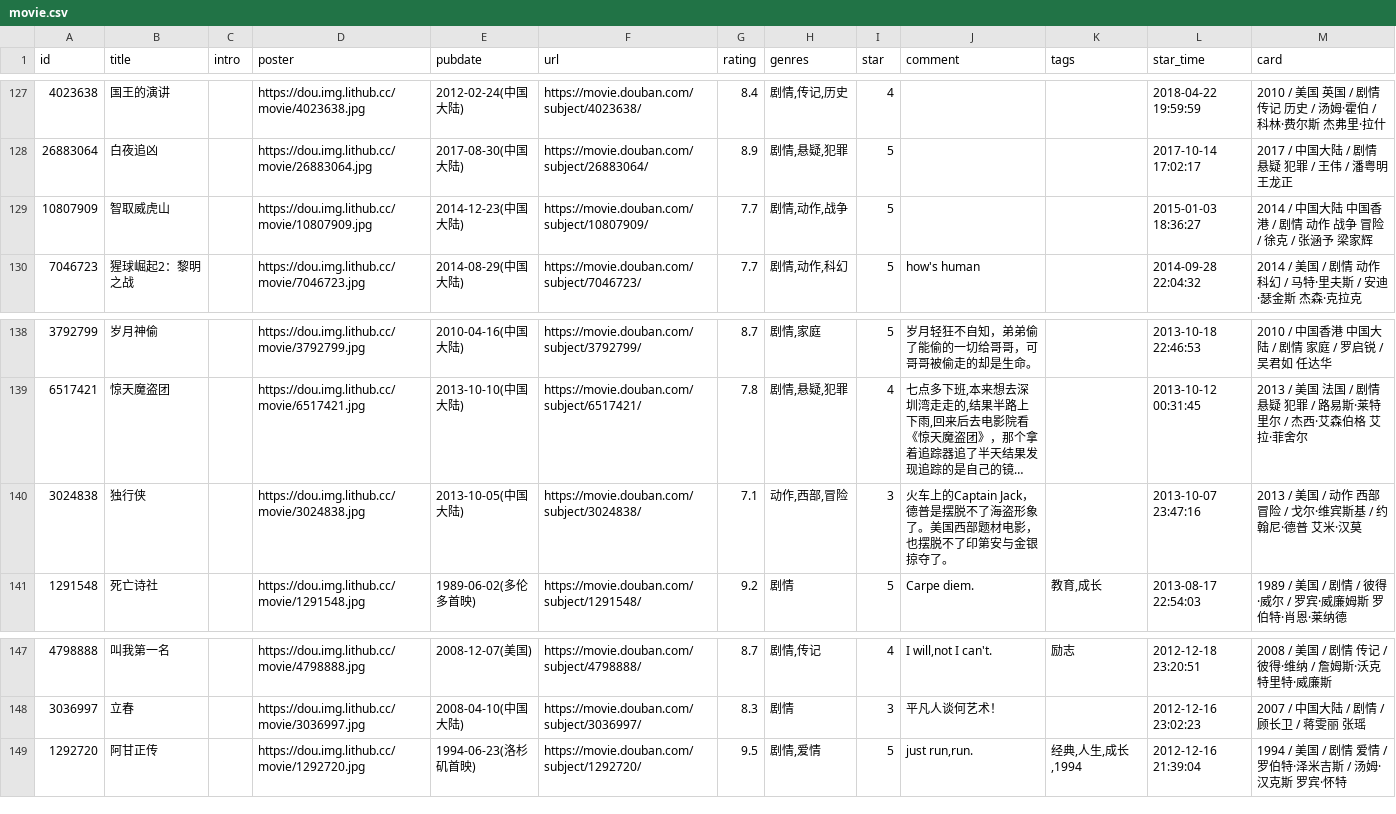
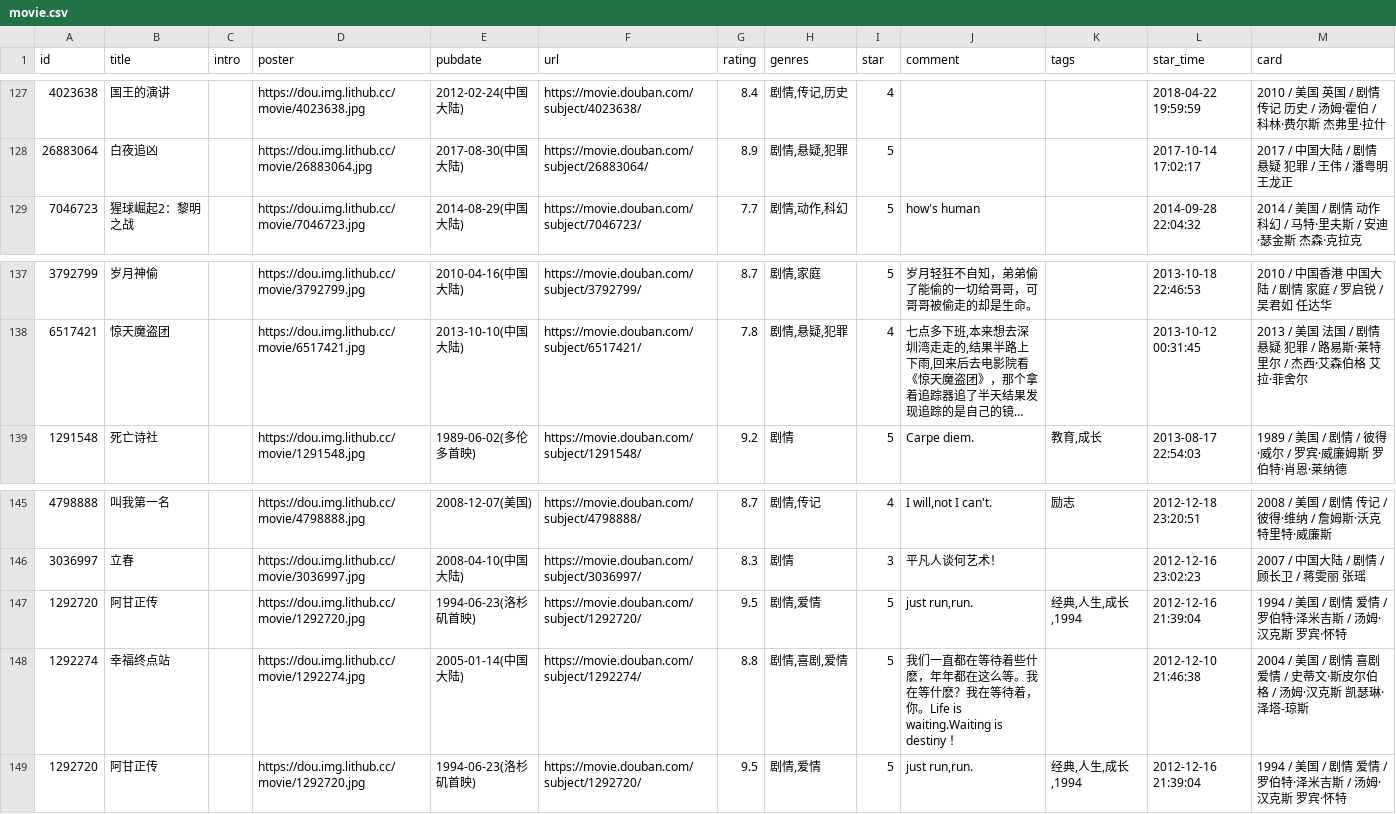
Before and after one commit to cosine00/Hug00, a CSV file: data/douban/movie.csv, drawn as a sheet; only a part is shown, gaps mark what is left out; long unchanged cells end in …; removed rows and columns are numbered as before the commit, all else as after; the diff names each change by its address in the sheet, - before the commit and + after, or states it on an @@ line.

Commit message:
chore: update douban data

```diff
--- a/data/douban/movie.csv
+++ b/data/douban/movie.csv
-row 129: 10807909 | 智取威虎山 |  | https://dou.img.lithub.cc/movie/10807909.jpg | 2014-12-23(中国大陆) | https://movie.douban.com/subject/10807909/ | 7.7 | 剧情,动作,战争 | 5 |  |  | 2015-01-03 18:36:27 | 2014 / 中国大陆 中国香港 / 剧情 动作 战争 冒险 / 徐克 / 张涵予 梁家辉
-row 140: 3024838 | 独行侠 |  | https://dou.img.lithub.cc/movie/3024838.jpg | 2013-10-05(中国大陆) | https://movie.douban.com/subject/3024838/ | 7.1 | 动作,西部,冒险 | 3 | 火车上的Captain Jack，德普是摆脱不了海盗形象了。美国西部题材电影，也摆脱不了印第安与金银掠夺了。 |  | 2013-10-07 23:47:16 | 2013 / 美国 / 动作 西部 冒险 / 戈尔·维宾斯基 / 约翰尼·德普 艾米·汉莫
+row 147: 1292720 | 阿甘正传 |  | https://dou.img.lithub.cc/movie/1292720.jpg | 1994-06-23(洛杉矶首映) | https://movie.douban.com/subject/1292720/ | 9.5 | 剧情,爱情 | 5 | just run,run. | 经典,人生,成长,1994 | 2012-12-16 21:39:04 | 1994 / 美国 / 剧情 爱情 / 罗伯特·泽米吉斯 / 汤姆·汉克斯 罗宾·怀特
+row 148: 1292274 | 幸福终点站 |  | https://dou.img.lithub.cc/movie/1292274.jpg | 2005-01-14(中国大陆) | https://movie.douban.com/subject/1292274/ | 8.8 | 剧情,喜剧,爱情 | 5 | 我们一直都在等待着些什麽，年年都在这么等。我在等什麽？我在等待着，你。Life is waiting.Waiting is destiny ！ |  | 2012-12-10 21:46:38 | 2004 / 美国 / 剧情 喜剧 爱情 / 史蒂文·斯皮尔伯格 / 汤姆·汉克斯 凯瑟琳·泽塔-琼斯
```
